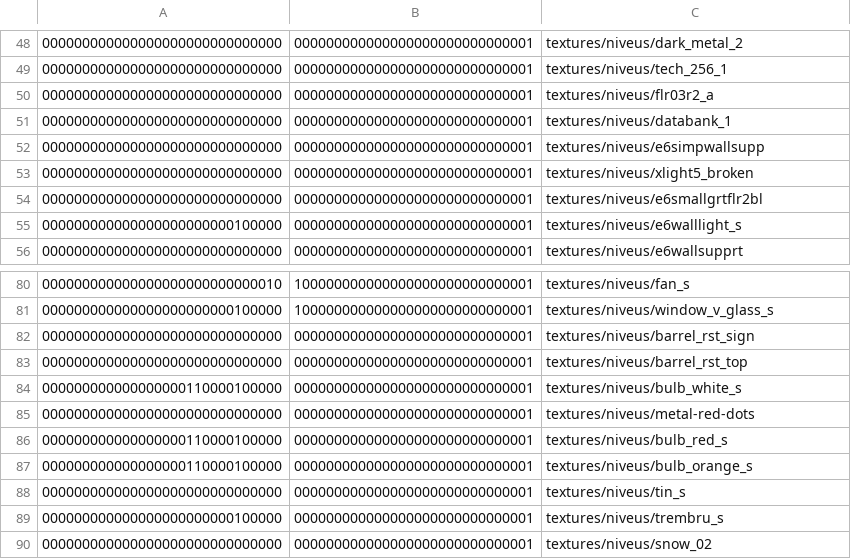
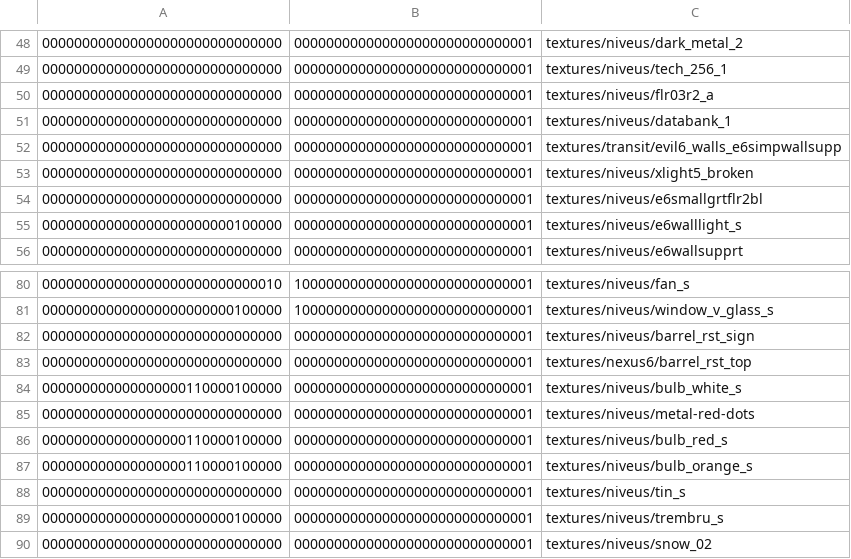
Before and after one commit to InterstellarOasis/map-niveus_src.dpkdir, a CSV file: maps/niveus.bspdir/textures.csv, drawn as a sheet; only a part is shown, gaps mark what is left out; the diff covers the shown part only.

Commit message:
deduplicate texture paths in bspdir textures and entities lump

```diff
--- a/maps/niveus.bspdir/textures.csv
+++ b/maps/niveus.bspdir/textures.csv
@@ -51,3 +51,3 @@
 000000000000000000000000000000,000000000000000000000000000001,textures/niveus/databank_1
-000000000000000000000000000000,000000000000000000000000000001,textures/niveus/e6simpwallsupp
+000000000000000000000000000000,000000000000000000000000000001,textures/transit/evil6_walls_e6simpwallsupp
 000000000000000000000000000000,000000000000000000000000000001,textures/niveus/xlight5_broken
@@ -82,3 +82,3 @@
 000000000000000000000000000000,000000000000000000000000000001,textures/niveus/barrel_rst_sign
-000000000000000000000000000000,000000000000000000000000000001,textures/niveus/barrel_rst_top
+000000000000000000000000000000,000000000000000000000000000001,textures/nexus6/barrel_rst_top
 000000000000000000110000100000,000000000000000000000000000001,textures/niveus/bulb_white_s
```
Also changed, not shown: 23 edited cells elsewhere in this file, 1 other file.
